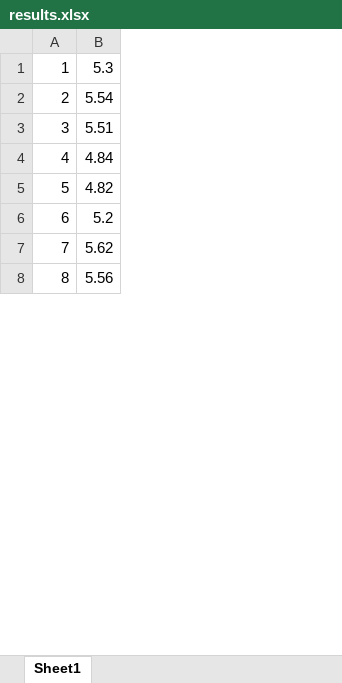
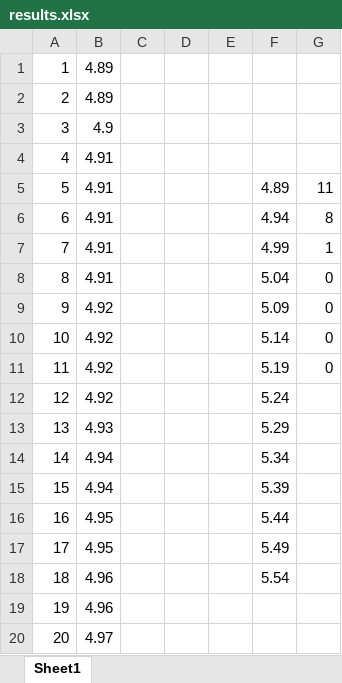
Before and after one commit to AlexDyakonov/itmo-physics-hw, an Excel workbook: Labs/Lab1/results.xlsx, sheet Sheet1, drawn as a sheet; only a part is shown; values as stored, in another font and other column widths than the file's, no borders; the diff covers the shown part only; the diff names each change by its address in the sheet, - before the commit and + after, or states it on an @@ line.

```diff
--- a/Labs/Lab1/results.xlsx (sheet Sheet1)
+++ b/Labs/Lab1/results.xlsx (sheet Sheet1)
+column C, empty
+column D, empty
+column E, empty
+column F, rows 5-8: 4.89 | 4.94 | 4.99 | 5.04
+column G, rows 5-8: 11 | 8 | 1 | 0
-B1: 5.3
+B1: 4.89
-B2: 5.54
+B2: 4.89
-B3: 5.51
+B3: 4.9
-B4: 4.84
+B4: 4.91
-B5: 4.82
+B5: 4.91
-B6: 5.2
+B6: 4.91
-B7: 5.62
+B7: 4.91
-B8: 5.56
+B8: 4.91
@@ row 62 moved to row 9: 9 @@
+row 10: 10 | 4.92 |  |  |  | 5.14 | 0
+row 11: 11 | 4.92 |  |  |  | 5.19 | 0
+row 12: 12 | 4.92 |  |  |  | 5.24
@@ row 24 moved to row 13: 13 @@
+row 14: 14 | 4.94 |  |  |  | 5.34
+row 15: 15 | 4.94 |  |  |  | 5.39
@@ row 23 moved to row 16: 16 @@
@@ row 53 moved to row 17: 17 @@
@@ row 58 moved to row 18: 18 @@
+row 19: 19 | 4.96
+row 20: 20 | 4.97
```
Also changed, not shown: 11 added rows, 68 removed rows, 16 moved rows, 1 edited cell and row numbers in column A elsewhere in this sheet, 1 other file.
